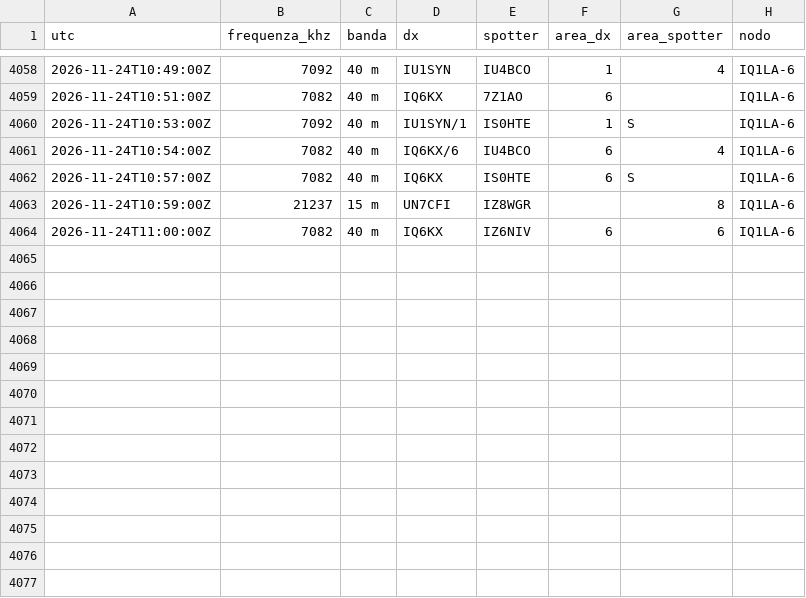
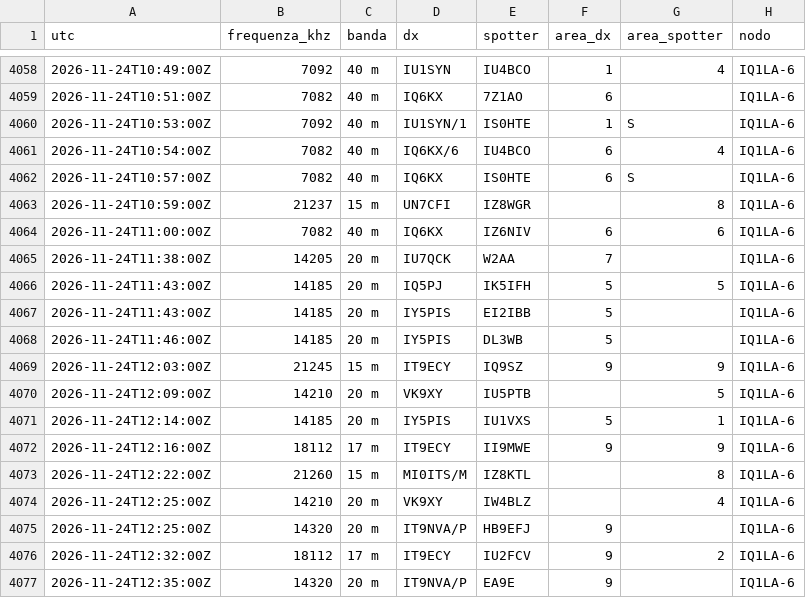
Before and after one commit to altolazio/propagazione_HF, a CSV file: 2026-11/cluster_spot.csv, drawn as a sheet; only a part is shown, gaps mark what is left out; the diff names each change by its address in the sheet, - before the commit and + after, or states it on an @@ line.

```diff
--- a/2026-11/cluster_spot.csv
+++ b/2026-11/cluster_spot.csv
+row 4065: 2026-11-24T11:38:00Z | 14205 | 20 m | IU7QCK | W2AA | 7 |  | IQ1LA-6
+row 4066: 2026-11-24T11:43:00Z | 14185 | 20 m | IQ5PJ | IK5IFH | 5 | 5 | IQ1LA-6
+row 4067: 2026-11-24T11:43:00Z | 14185 | 20 m | IY5PIS | EI2IBB | 5 |  | IQ1LA-6
+row 4068: 2026-11-24T11:46:00Z | 14185 | 20 m | IY5PIS | DL3WB | 5 |  | IQ1LA-6
+row 4069: 2026-11-24T12:03:00Z | 21245 | 15 m | IT9ECY | IQ9SZ | 9 | 9 | IQ1LA-6
+row 4070: 2026-11-24T12:09:00Z | 14210 | 20 m | VK9XY | IU5PTB |  | 5 | IQ1LA-6
+row 4071: 2026-11-24T12:14:00Z | 14185 | 20 m | IY5PIS | IU1VXS | 5 | 1 | IQ1LA-6
+row 4072: 2026-11-24T12:16:00Z | 18112 | 17 m | IT9ECY | II9MWE | 9 | 9 | IQ1LA-6
+row 4073: 2026-11-24T12:22:00Z | 21260 | 15 m | MI0ITS/M | IZ8KTL |  | 8 | IQ1LA-6
+row 4074: 2026-11-24T12:25:00Z | 14210 | 20 m | VK9XY | IW4BLZ |  | 4 | IQ1LA-6
+row 4075: 2026-11-24T12:25:00Z | 14320 | 20 m | IT9NVA/P | HB9EFJ | 9 |  | IQ1LA-6
+row 4076: 2026-11-24T12:32:00Z | 18112 | 17 m | IT9ECY | IU2FCV | 9 | 2 | IQ1LA-6
+row 4077: 2026-11-24T12:35:00Z | 14320 | 20 m | IT9NVA/P | EA9E | 9 |  | IQ1LA-6
```
Also changed, not shown: 2026-11/bande.csv, 2026-11/meteo_spazio.csv, 7 other files.
